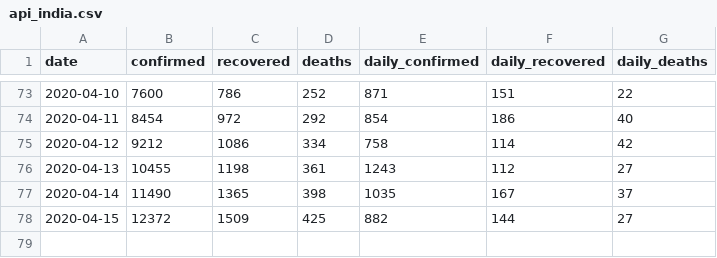
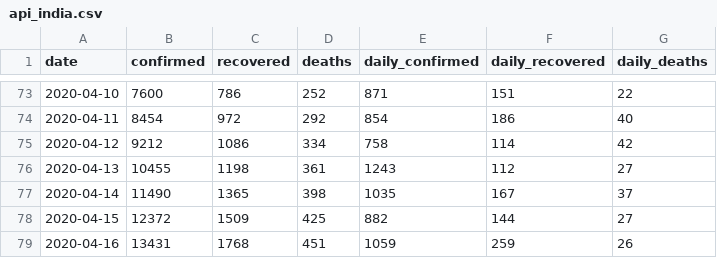
Before and after one commit to dc-aichara/COVID19-India-Tracker, a CSV file: data/api_india.csv, drawn as a sheet; only a part is shown, gaps mark what is left out.

```diff
--- a/data/api_india.csv
+++ b/data/api_india.csv
@@ -78 +78,2 @@ date,confirmed,recovered,deaths,daily_confirmed,daily_recovered,daily_deaths
 2020-04-15,12372,1509,425,882,144,27
+2020-04-16,13431,1768,451,1059,259,26
```
Also changed, not shown: 3 other files.
